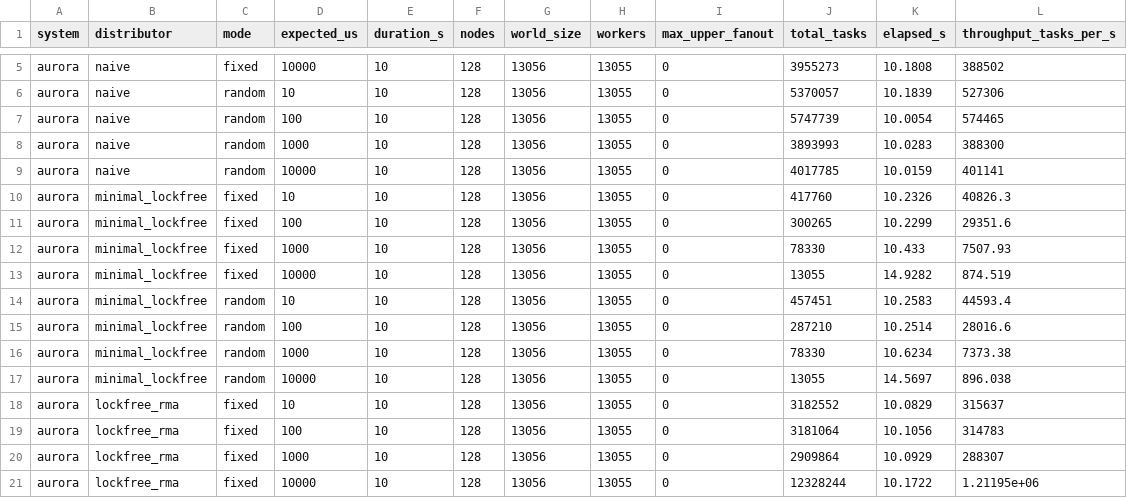
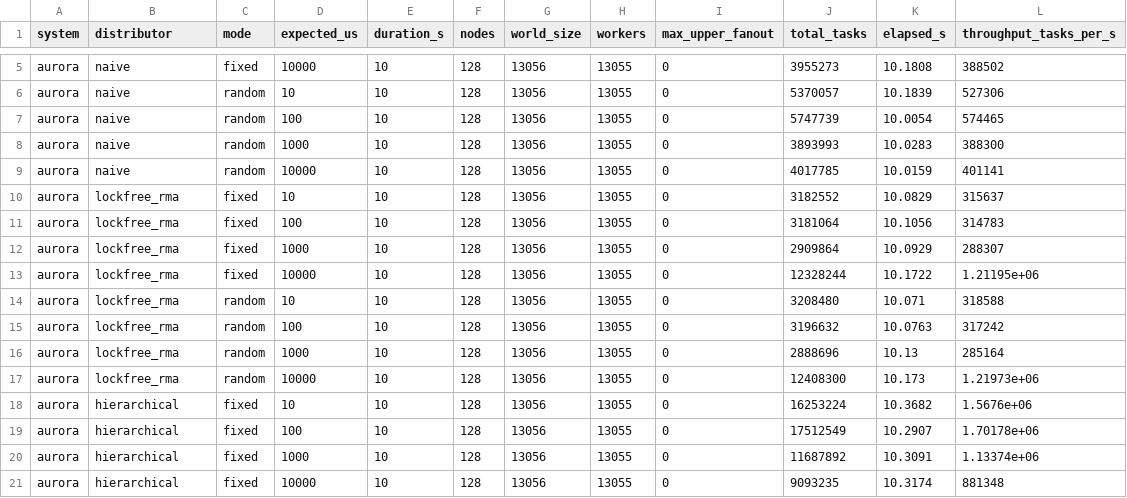
Before and after one commit to ryanstocks00/DynaMPI, a CSV file: benchmark/results/aurora/128-dynampi_ss_aurora_128-8705431.aurora/strong_scaling_aurora.csv, drawn as a sheet; only a part is shown, gaps mark what is left out; the shorter side is filled out with more unchanged rows; the diff names each change by its address in the sheet, - before the commit and + after, or states it on an @@ line.

Commit message:
Remove MinimalLockFreeWorkDistributor and HierarchicalNonBlockingWorkDistributor
Both were unused, undocumented-by-usage variants: the minimal index
parallel-for and the Isend A/B variant of the hierarchical distributor.
Their shared RMA byte-packing/bounds-checking helpers move from
minimal_lockfree_distributor.hpp into a new rma_detail.hpp, reused by
LockFreeRMAWorkDistributor and HierarchicalLockFreeRMAWorkDistributor.

Docs, README, examples, and tests are updated to match, and the historical
benchmark CSVs drop their now-meaningless minimal_lockfree rows. Also drops
two stale legacy-* benchmark result directories left over from before the
distributors were renamed to match the paper's terminology.

```diff
--- a/benchmark/results/aurora/128-dynampi_ss_aurora_128-8705431.aurora/strong_scaling_aurora.csv
+++ b/benchmark/results/aurora/128-dynampi_ss_aurora_128-8705431.aurora/strong_scaling_aurora.csv
-row 10: aurora | minimal_lockfree | fixed | 10 | 10 | 128 | 13056 | 13055 | 0 | 417760 | 10.2326 | 40826.3
-row 11: aurora | minimal_lockfree | fixed | 100 | 10 | 128 | 13056 | 13055 | 0 | 300265 | 10.2299 | 29351.6
-row 12: aurora | minimal_lockfree | fixed | 1000 | 10 | 128 | 13056 | 13055 | 0 | 78330 | 10.433 | 7507.93
-row 13: aurora | minimal_lockfree | fixed | 10000 | 10 | 128 | 13056 | 13055 | 0 | 13055 | 14.9282 | 874.519
-row 14: aurora | minimal_lockfree | random | 10 | 10 | 128 | 13056 | 13055 | 0 | 457451 | 10.2583 | 44593.4
-row 15: aurora | minimal_lockfree | random | 100 | 10 | 128 | 13056 | 13055 | 0 | 287210 | 10.2514 | 28016.6
-row 16: aurora | minimal_lockfree | random | 1000 | 10 | 128 | 13056 | 13055 | 0 | 78330 | 10.6234 | 7373.38
-row 17: aurora | minimal_lockfree | random | 10000 | 10 | 128 | 13056 | 13055 | 0 | 13055 | 14.5697 | 896.038
```
Also changed, not shown: benchmark/results/aurora/128-dynampi_ss_aurora_128-8706793.aurora/strong_scaling_aurora.csv, benchmark/results/aurora/16-dynampi_ss_aurora_16-8706104.aurora/strong_scaling_aurora.csv, 35 other files.
